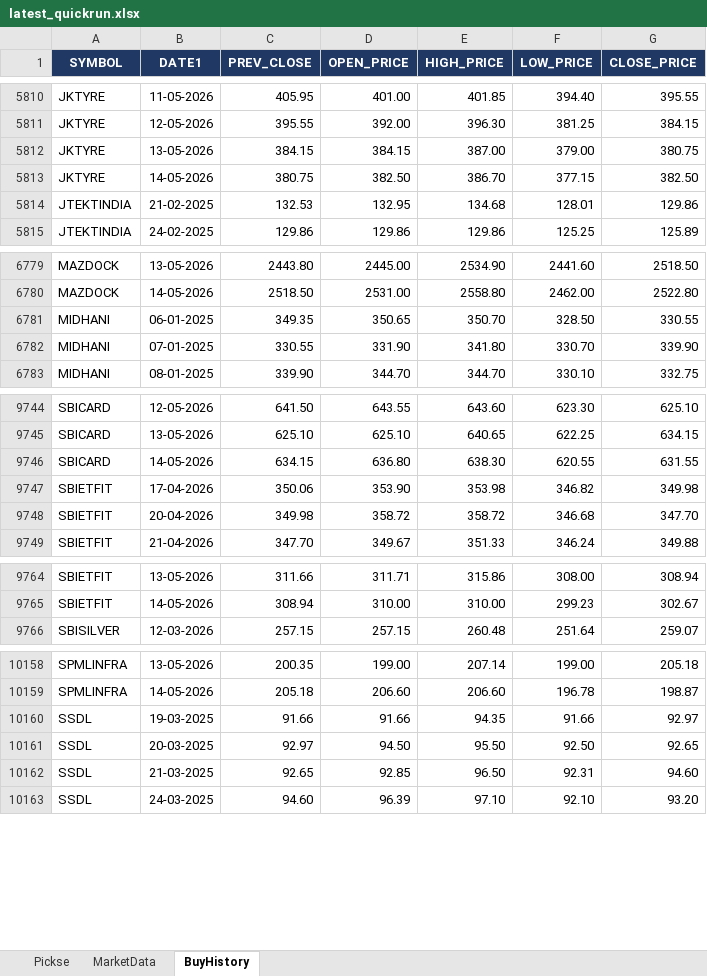
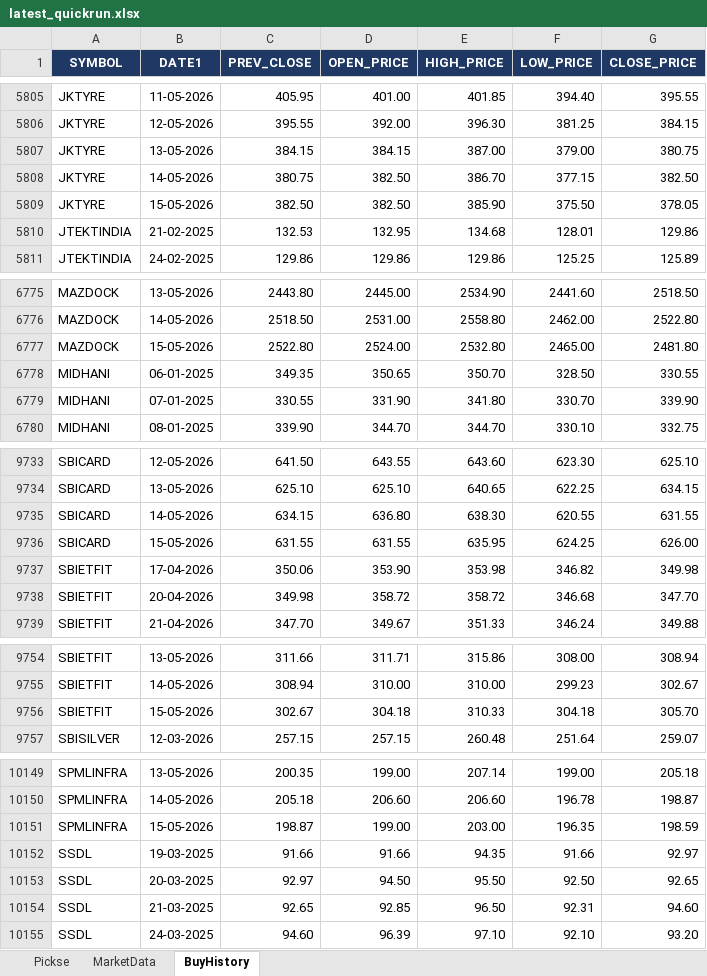
Before and after one commit to spurandhar0/nse-btst-dashboard, an Excel workbook: latest_quickrun.xlsx, sheet BuyHistory, drawn as a sheet; only a part is shown, gaps mark what is left out; values as stored, in another font and other column widths than the file's, no borders; the diff covers the shown part only; the diff names each change by its address in the sheet, - before the commit and + after, or states it on an @@ line.

```diff
--- a/latest_quickrun.xlsx (sheet BuyHistory)
+++ b/latest_quickrun.xlsx (sheet BuyHistory)
+row 5809: JKTYRE | 15-05-2026 | 382.50 | 382.50 | 385.90 | 375.50 | 378.05
+row 6777: MAZDOCK | 15-05-2026 | 2522.80 | 2524.00 | 2532.80 | 2465.00 | 2481.80
+row 9736: SBICARD | 15-05-2026 | 631.55 | 631.55 | 635.95 | 624.25 | 626.00
+row 9756: SBIETFIT | 15-05-2026 | 302.67 | 304.18 | 310.33 | 304.18 | 305.70
+row 10151: SPMLINFRA | 15-05-2026 | 198.87 | 199.00 | 203.00 | 196.35 | 198.59
```
Also changed, not shown: 7 added rows and 19 removed rows elsewhere in this sheet, sheet Pickse, sheet MarketData, 2 other files.
